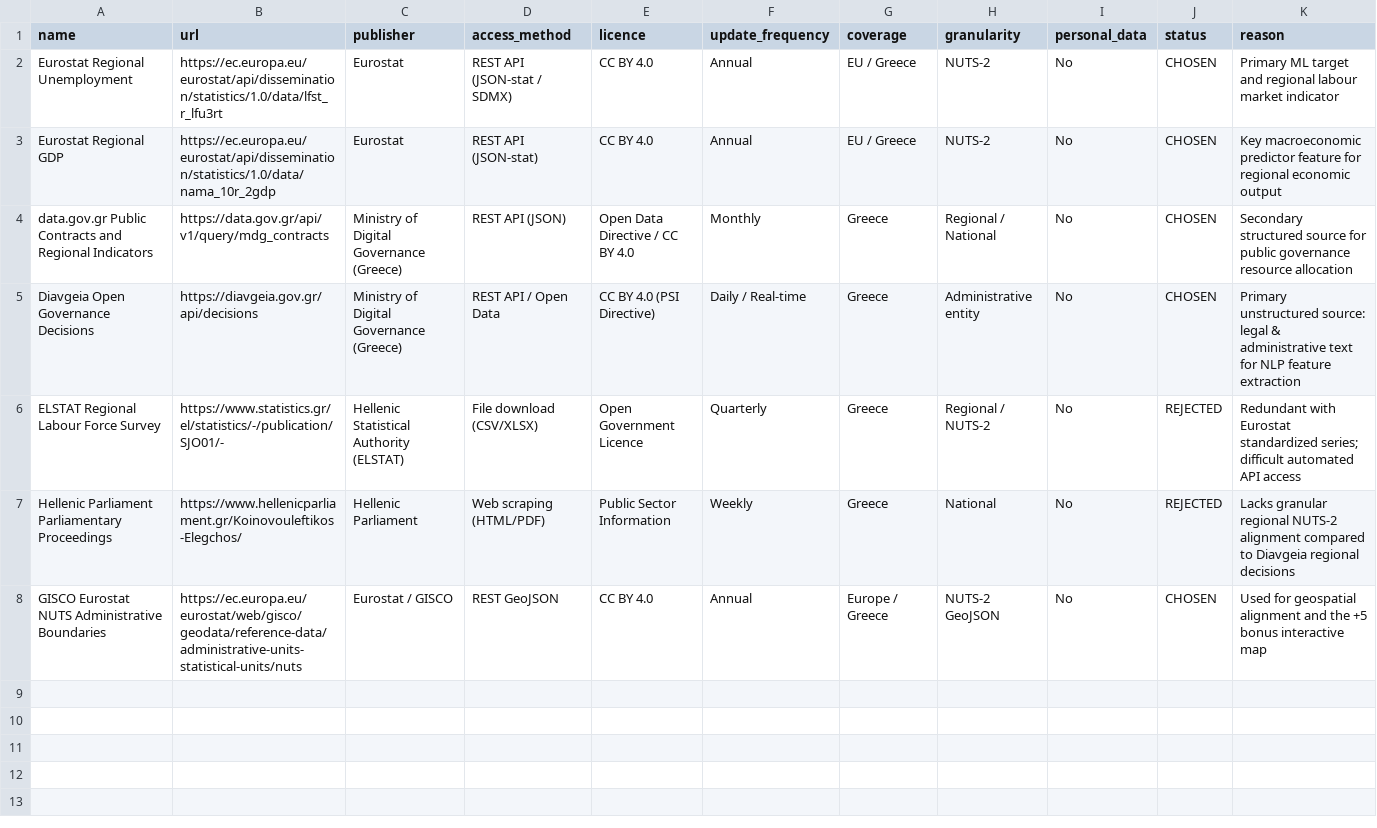
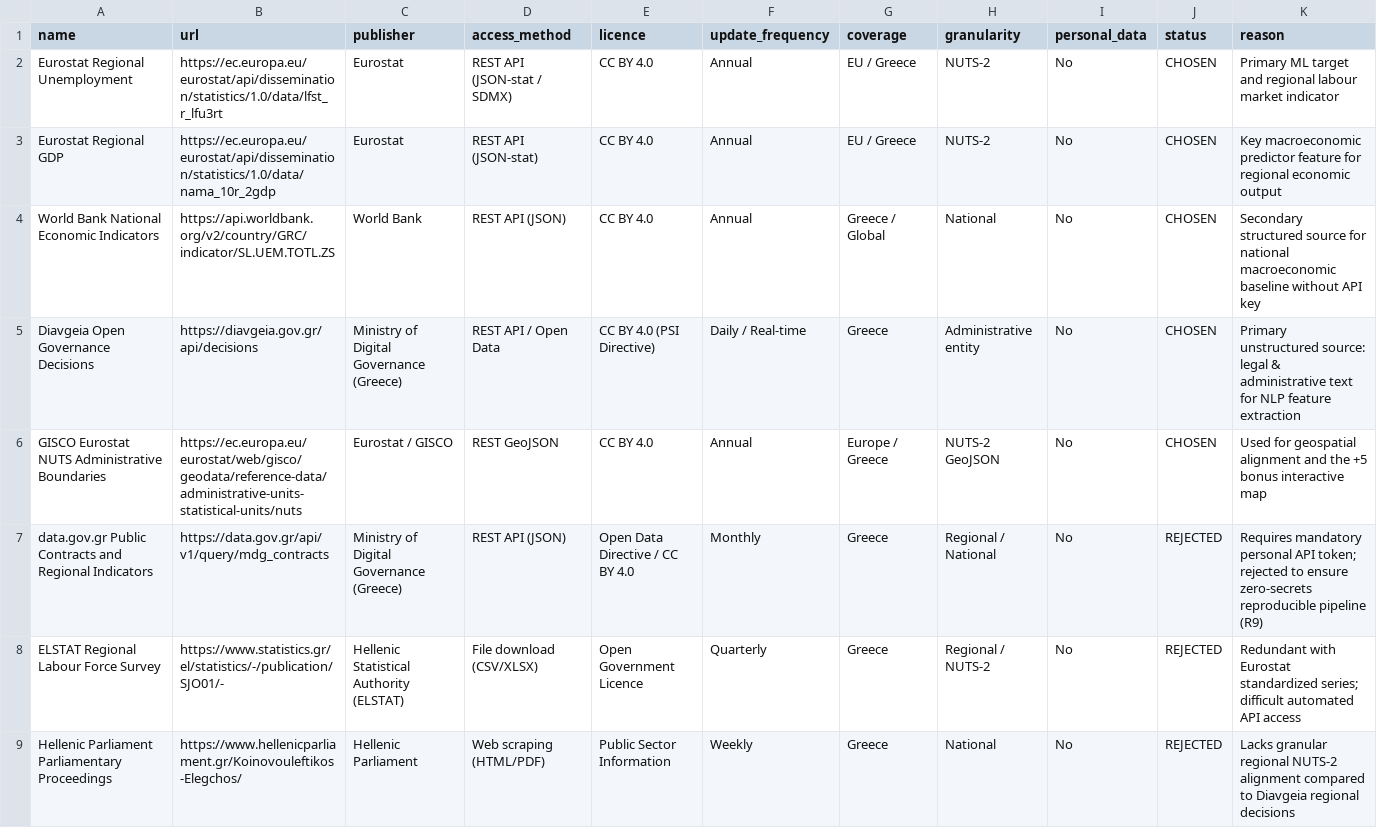
Before and after one commit to georgepelal/datahunt, a CSV file: sources.csv, drawn as a sheet.

Commit message:
feat: complete data acquisition pipeline, tests, datasheet, and report

```diff
--- a/sources.csv
+++ b/sources.csv
@@ -3,6 +3,7 @@ Eurostat Regional Unemployment,https://ec.europa.eu/eurostat/api/dissemination/s
 Eurostat Regional GDP,https://ec.europa.eu/eurostat/api/dissemination/statistics/1.0/data/nama_10r_2gdp,Eurostat,REST API (JSON-stat),CC BY 4.0,Annual,EU / Greece,NUTS-2,No,CHOSEN,Key macroeconomic predictor feature for regional economic output
-data.gov.gr Public Contracts and Regional Indicators,https://data.gov.gr/api/v1/query/mdg_contracts,Ministry of Digital Governance (Greece),REST API (JSON),Open Data Directive / CC BY 4.0,Monthly,Greece,Regional / National,No,CHOSEN,Secondary structured source for public governance resource allocation
+World Bank National Economic Indicators,https://api.worldbank.org/v2/country/GRC/indicator/SL.UEM.TOTL.ZS,World Bank,REST API (JSON),CC BY 4.0,Annual,Greece / Global,National,No,CHOSEN,Secondary structured source for national macroeconomic baseline without API key
 Diavgeia Open Governance Decisions,https://diavgeia.gov.gr/api/decisions,Ministry of Digital Governance (Greece),REST API / Open Data,CC BY 4.0 (PSI Directive),Daily / Real-time,Greece,Administrative entity,No,CHOSEN,Primary unstructured source: legal & administrative text for NLP feature extraction
+GISCO Eurostat NUTS Administrative Boundaries,https://ec.europa.eu/eurostat/web/gisco/geodata/reference-data/administrative-units-statistical-units/nuts,Eurostat / GISCO,REST GeoJSON,CC BY 4.0,Annual,Europe / Greece,NUTS-2 GeoJSON,No,CHOSEN,Used for geospatial alignment and the +5 bonus interactive map
+data.gov.gr Public Contracts and Regional Indicators,https://data.gov.gr/api/v1/query/mdg_contracts,Ministry of Digital Governance (Greece),REST API (JSON),Open Data Directive / CC BY 4.0,Monthly,Greece,Regional / National,No,REJECTED,Requires mandatory personal API token; rejected to ensure zero-secrets reproducible pipeline (R9)
 ELSTAT Regional Labour Force Survey,https://www.statistics.gr/el/statistics/-/publication/SJO01/-,Hellenic Statistical Authority (ELSTAT),File download (CSV/XLSX),Open Government Licence,Quarterly,Greece,Regional / NUTS-2,No,REJECTED,Redundant with Eurostat standardized series; difficult automated API access
 Hellenic Parliament Parliamentary Proceedings,https://www.hellenicparliament.gr/Koinovouleftikos-Elegchos/,Hellenic Parliament,Web scraping (HTML/PDF),Public Sector Information,Weekly,Greece,National,No,REJECTED,Lacks granular regional NUTS-2 alignment compared to Diavgeia regional decisions
-GISCO Eurostat NUTS Administrative Boundaries,https://ec.europa.eu/eurostat/web/gisco/geodata/reference-data/administrative-units-statistical-units/nuts,Eurostat / GISCO,REST GeoJSON,CC BY 4.0,Annual,Europe / Greece,NUTS-2 GeoJSON,No,CHOSEN,Used for geospatial alignment and the +5 bonus interactive map
```
Also changed, not shown: 28 other files.
